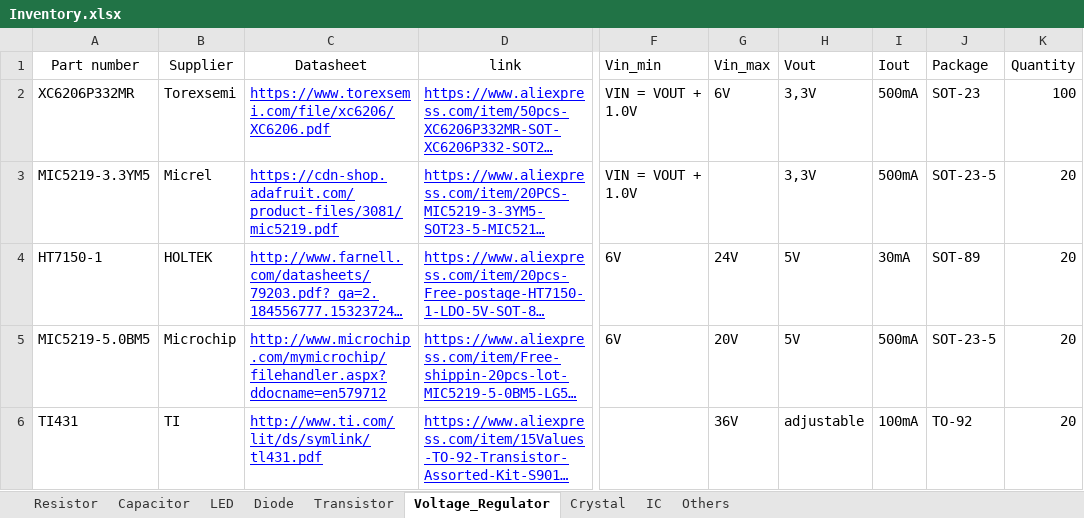
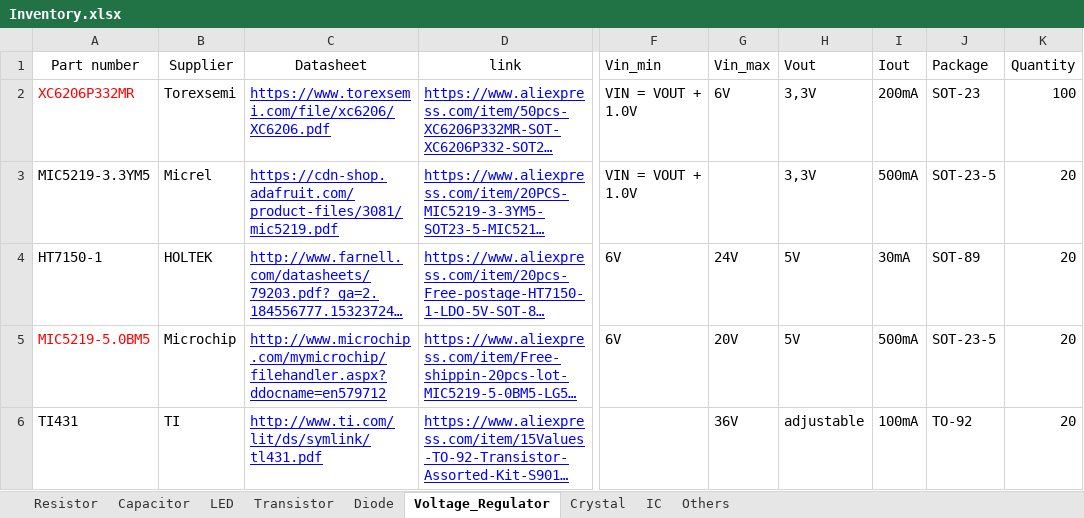
Before and after one commit to vtolenti89/Embedded, an Excel workbook: Material/Inventory.xlsx, sheet Voltage_Regulator, drawn as a sheet; only a part is shown, gaps mark what is left out; long unchanged cells end in …; values as stored, in another font and other column widths than the file's, no borders; the diff names each change by its address in the sheet, - before the commit and + after, or states it on an @@ line.

```diff
--- a/Material/Inventory.xlsx (sheet Voltage_Regulator)
+++ b/Material/Inventory.xlsx (sheet Voltage_Regulator)
@@ sheet tab order changed: Resistor | Capacitor | LED | Transistor | Diode | Voltage_Regulator | Crystal | IC | Others @@
-A2 text colour: black
+A2 text colour: #FF0000
-I2 (Iout): 500mA
+I2 (Iout): 200mA
-A5 text colour: black
+A5 text colour: #FF0000
```
Also changed, not shown: sheet LED, sheet Resistor, 6 other files.
